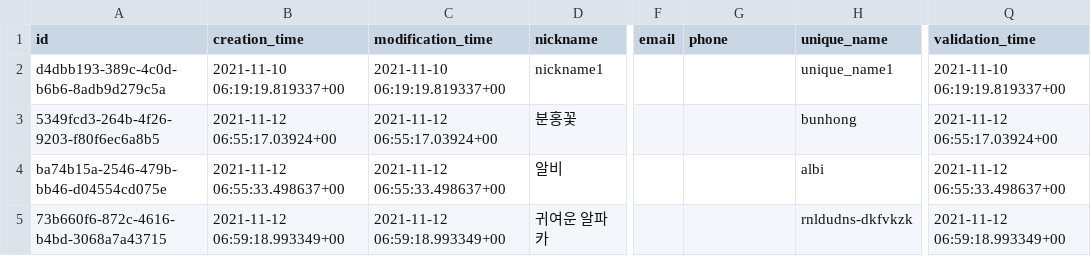
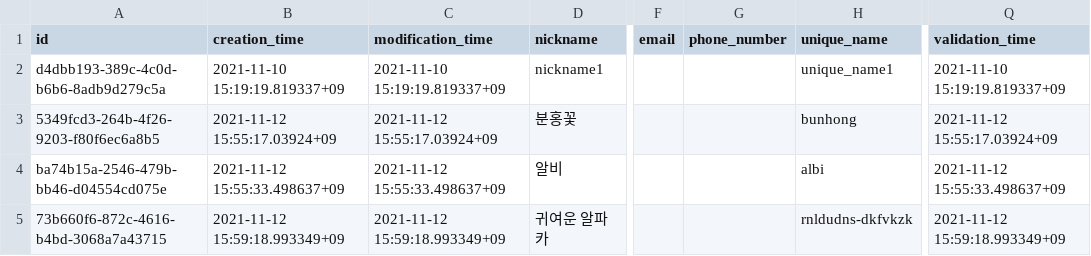
Before and after one commit to gwak2837/alpaca-salon-backend, a CSV file: database/data/public.user.csv, drawn as a sheet; only a part is shown, gaps mark what is left out; the diff names each change by its address in the sheet, - before the commit and + after, or states it on an @@ line.

```diff
--- a/database/data/public.user.csv
+++ b/database/data/public.user.csv
-G1: phone
+G1: phone_number
-B2 (creation_time): 2021-11-10 06:19:19.819337+00
+B2 (creation_time): 2021-11-10 15:19:19.819337+09
-C2 (modification_time): 2021-11-10 06:19:19.819337+00
+C2 (modification_time): 2021-11-10 15:19:19.819337+09
-Q2 (validation_time): 2021-11-10 06:19:19.819337+00
+Q2 (validation_time): 2021-11-10 15:19:19.819337+09
-B3 (creation_time): 2021-11-12 06:55:17.03924+00
+B3 (creation_time): 2021-11-12 15:55:17.03924+09
-C3 (modification_time): 2021-11-12 06:55:17.03924+00
+C3 (modification_time): 2021-11-12 15:55:17.03924+09
-Q3 (validation_time): 2021-11-12 06:55:17.03924+00
+Q3 (validation_time): 2021-11-12 15:55:17.03924+09
-B4 (creation_time): 2021-11-12 06:55:33.498637+00
+B4 (creation_time): 2021-11-12 15:55:33.498637+09
-C4 (modification_time): 2021-11-12 06:55:33.498637+00
+C4 (modification_time): 2021-11-12 15:55:33.498637+09
-Q4 (validation_time): 2021-11-12 06:55:33.498637+00
+Q4 (validation_time): 2021-11-12 15:55:33.498637+09
-B5 (creation_time): 2021-11-12 06:59:18.993349+00
+B5 (creation_time): 2021-11-12 15:59:18.993349+09
-C5 (modification_time): 2021-11-12 06:59:18.993349+00
+C5 (modification_time): 2021-11-12 15:59:18.993349+09
-Q5 (validation_time): 2021-11-12 06:59:18.993349+00
+Q5 (validation_time): 2021-11-12 15:59:18.993349+09
```
Also changed, not shown: database/data/public.comment.csv, database/data/public.post.csv, 2 other files.
